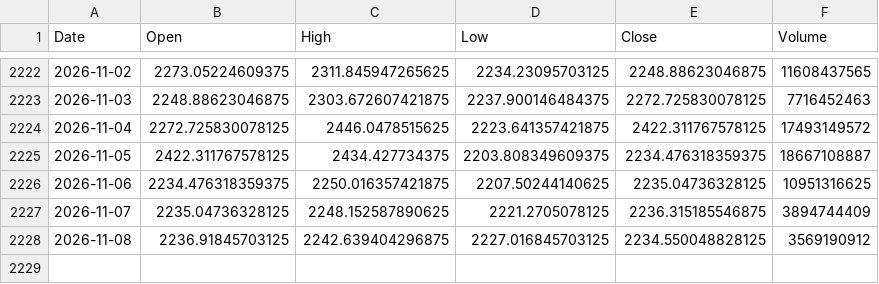
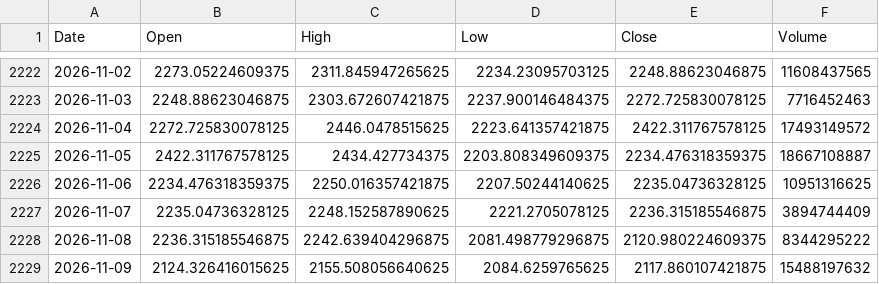
Before and after one commit to sergioeternod/miwebsite, a CSV file: data/price_vintage/ETH-USD.csv, drawn as a sheet; only a part is shown, gaps mark what is left out.

```diff
--- a/data/price_vintage/ETH-USD.csv
+++ b/data/price_vintage/ETH-USD.csv
@@ -2227,2 +2227,3 @@ Date,Open,High,Low,Close,Volume
 2026-11-07,2235.04736328125,2248.152587890625,2221.2705078125,2236.315185546875,3894744409
-2026-11-08,2236.91845703125,2242.639404296875,2227.016845703125,2234.550048828125,3569190912
+2026-11-08,2236.315185546875,2242.639404296875,2081.498779296875,2120.980224609375,8344295222
+2026-11-09,2124.326416015625,2155.508056640625,2084.6259765625,2117.860107421875,15488197632
```
Also changed, not shown: data/price_vintage/EURUSD_X.csv, data/price_vintage/GBPUSD_X.csv, 8 other files.
